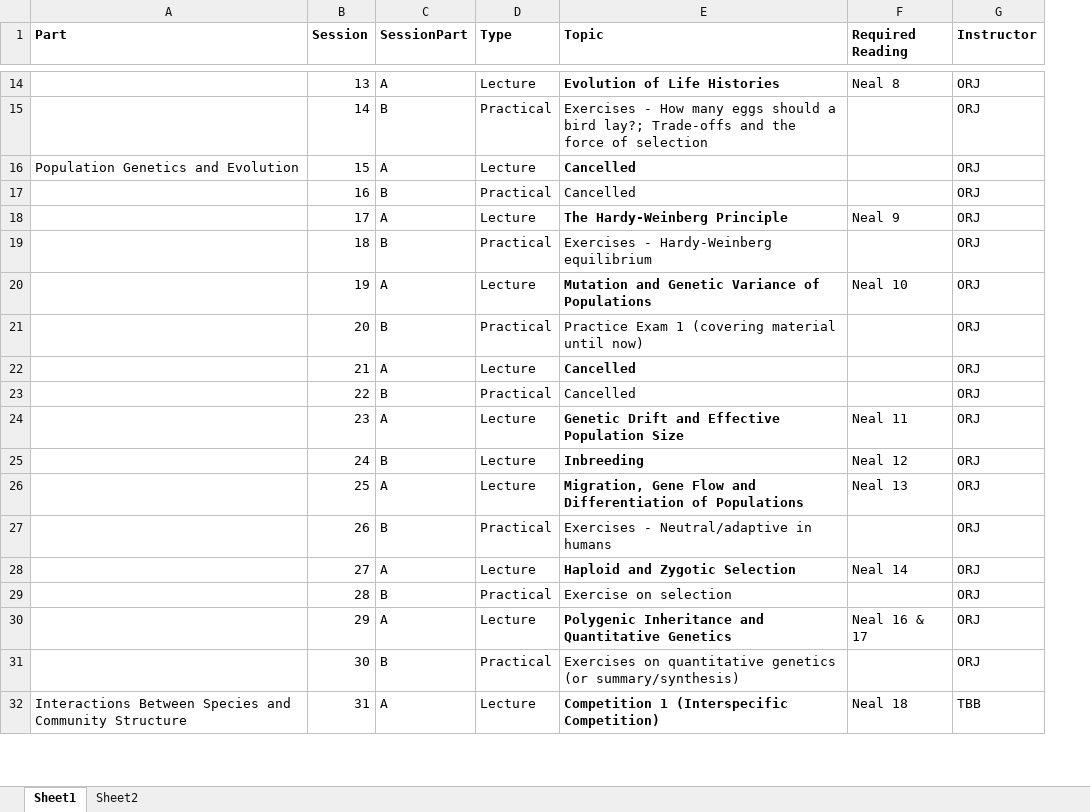
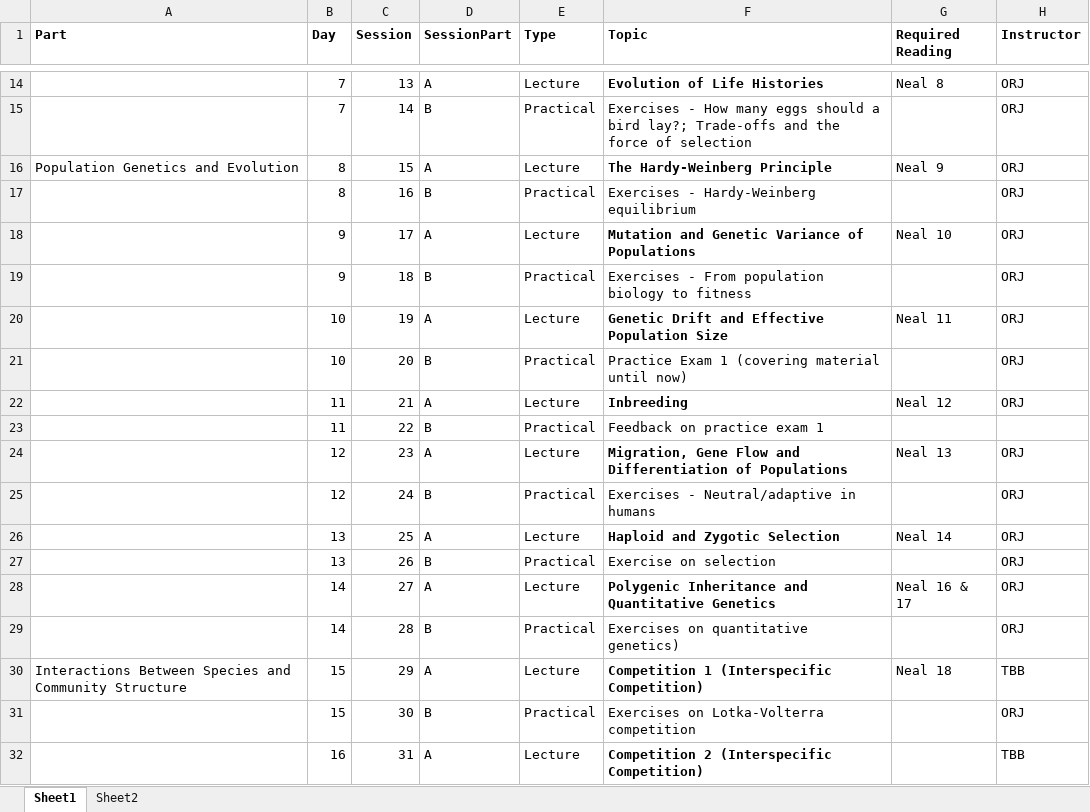
Before and after one commit to jonesor/BB512_Book, an Excel workbook: BB512_Schedule.xlsx, sheet Sheet1, drawn as a sheet; only a part is shown, gaps mark what is left out; values as stored, in another font and other column widths than the file's, no borders; conditional formats not drawn; addresses are those after the commit; the diff covers the shown part only; the diff names each change by its address in the sheet, - before the commit and + after, or states it on an @@ line.

Commit message:
Update BB512_Schedule.xlsx

```diff
--- a/BB512_Schedule.xlsx (sheet Sheet1)
+++ b/BB512_Schedule.xlsx (sheet Sheet1)
+column B (Day), rows 14-32: 7 | 7 | 8 | 8 | 9 | 9 | 10 | 10 | 11 | 11 | 12 | 12 | 13 | 13 | 14 | 14 | 15 | 15 | 16
-F16 (Topic): Cancelled
+F16 (Topic): The Hardy-Weinberg Principle
-G16 (Required Reading): (empty)
+G16 (Required Reading): Neal 9
-F17 (Topic): Cancelled
+F17 (Topic): Exercises - Hardy-Weinberg equilibrium
-F18 (Topic): The Hardy-Weinberg Principle
+F18 (Topic): Mutation and Genetic Variance of Populations
-G18 (Required Reading): Neal 9
+G18 (Required Reading): Neal 10
-F19 (Topic): Exercises - Hardy-Weinberg equilibrium
+F19 (Topic): Exercises - From population biology to fitness
-F20 (Topic): Mutation and Genetic Variance of Populations
+F20 (Topic): Genetic Drift and Effective Population Size
-G20 (Required Reading): Neal 10
+G20 (Required Reading): Neal 11
-F22 (Topic): Cancelled
+F22 (Topic): Inbreeding
-G22 (Required Reading): (empty)
+G22 (Required Reading): Neal 12
-F23 (Topic): Cancelled
+F23 (Topic): Feedback on practice exam 1
-H23 (Instructor): ORJ
+H23 (Instructor): (empty)
-F24 (Topic): Genetic Drift and Effective Population Size
+F24 (Topic): Migration, Gene Flow and Differentiation of Populations
-G24 (Required Reading): Neal 11
+G24 (Required Reading): Neal 13
-E25 (Type): Lecture
+E25 (Type): Practical
-F25 (Topic): Inbreeding
+F25 (Topic): Exercises - Neutral/adaptive in humans
-F25 bold: on
+F25 bold: off
-G25 (Required Reading): Neal 12
+G25 (Required Reading): (empty)
-F26 (Topic): Migration, Gene Flow and Differentiation of Populations
+F26 (Topic): Haploid and Zygotic Selection
-G26 (Required Reading): Neal 13
+G26 (Required Reading): Neal 14
-F27 (Topic): Exercises - Neutral/adaptive in humans
+F27 (Topic): Exercise on selection
-F28 (Topic): Haploid and Zygotic Selection
+F28 (Topic): Polygenic Inheritance and Quantitative Genetics
-G28 (Required Reading): Neal 14
+G28 (Required Reading): Neal 16 & 17
-F29 (Topic): Exercise on selection
+F29 (Topic): Exercises on quantitative genetics)
-A30 (Part): (empty)
+A30 (Part): Interactions Between Species and Community Structure
-F30 (Topic): Polygenic Inheritance and Quantitative Genetics
+F30 (Topic): Competition 1 (Interspecific Competition)
-G30 (Required Reading): Neal 16 & 17
+G30 (Required Reading): Neal 18
-H30 (Instructor): ORJ
+H30 (Instructor): TBB
-F31 (Topic): Exercises on quantitative genetics (or summary/synthesis)
+F31 (Topic): Exercises on Lotka-Volterra competition
-A32 (Part): Interactions Between Species and Community Structure
+A32 (Part): (empty)
-F32 (Topic): Competition 1 (Interspecific Competition)
+F32 (Topic): Competition 2 (Interspecific Competition)
-G32 (Required Reading): Neal 18
+G32 (Required Reading): (empty)
```
Also changed, not shown: 30 edited cells and cell formats elsewhere in this sheet.
